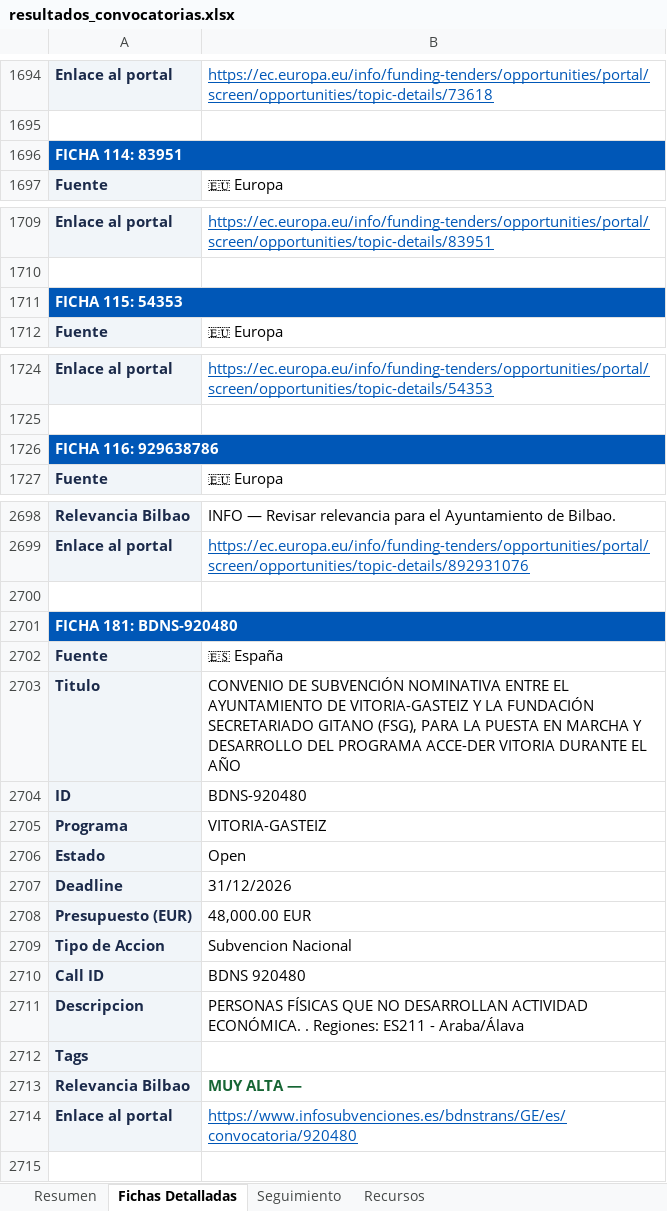
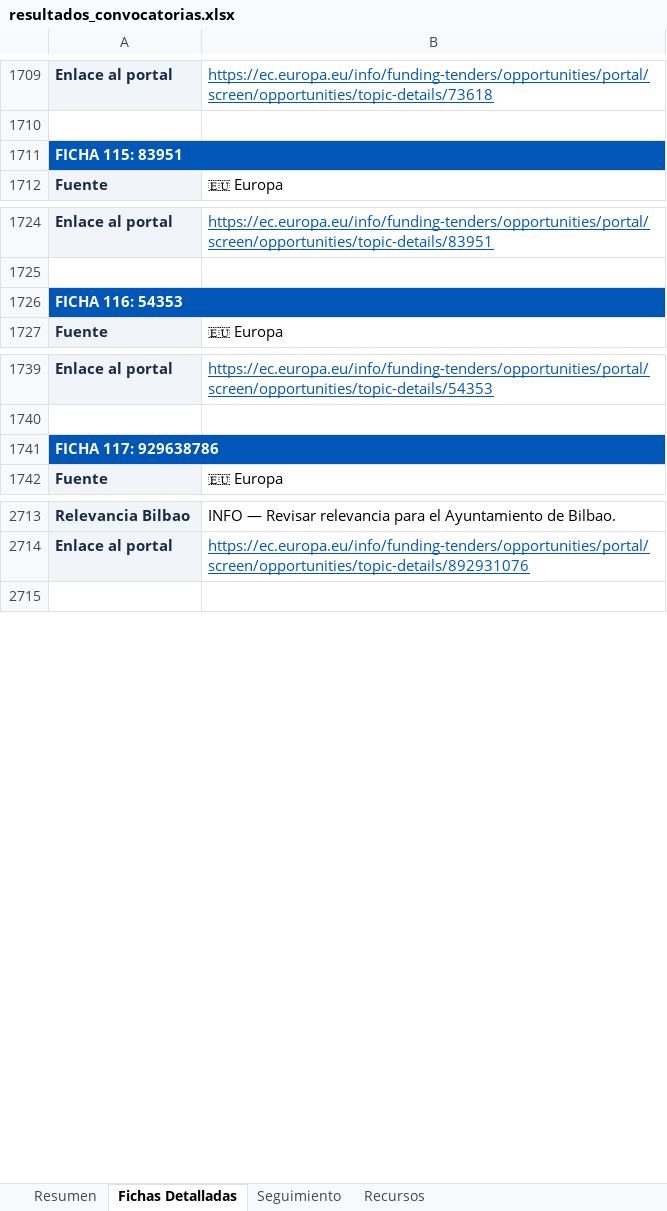
Before and after one commit to haguirre-lab/eu-funding-radar, an Excel workbook: docs/resultados_convocatorias.xlsx, sheet Fichas Detalladas, drawn as a sheet; only a part is shown, gaps mark what is left out; values as stored, in another font and other column widths than the file's, no borders; removed rows and columns are numbered as before the commit, all else as after; the diff covers the shown part only; the diff names each change by its address in the sheet, - before the commit and + after, or states it on an @@ line.

```diff
--- a/docs/resultados_convocatorias.xlsx (sheet Fichas Detalladas)
+++ b/docs/resultados_convocatorias.xlsx (sheet Fichas Detalladas)
-A1711: FICHA 114: 83951
+A1711: FICHA 115: 83951
-A1726: FICHA 115: 54353
+A1726: FICHA 116: 54353
-A1741: FICHA 116: 929638786
+A1741: FICHA 117: 929638786
-row 2700: (empty)
-row 2701: FICHA 181: BDNS-920480
-row 2702: Fuente | 🇪🇸 España
-row 2703: Titulo | CONVENIO DE SUBVENCIÓN NOMINATIVA ENTRE EL AYUNTAMIENTO DE VITORIA-GASTEIZ Y LA FUNDACIÓN SECRETARIADO GITANO (FSG), PARA LA PUESTA EN MARCHA Y DESARROLLO DEL PROGRAMA ACCE-DER VITORIA DURANTE EL AÑO
-row 2704: ID | BDNS-920480
-row 2705: Programa | VITORIA-GASTEIZ
-row 2706: Estado | Open
-row 2707: Deadline | 31/12/2026
-row 2708: Presupuesto (EUR) | 48,000.00 EUR
-row 2709: Tipo de Accion | Subvencion Nacional
-row 2710: Call ID | BDNS 920480
-row 2711: Descripcion | PERSONAS FÍSICAS QUE NO DESARROLLAN ACTIVIDAD ECONÓMICA. . Regiones: ES211 - Araba/Álava
@@ row 2712 moved to row 1782: Tags @@
-row 2713: Relevancia Bilbao | MUY ALTA —
-row 2714: Enlace al portal | https://www.infosubvenciones.es/bdnstrans/GE/es/convocatoria/920480
```
Also changed, not shown: 13 added rows, 284 removed rows, 16 moved rows and 64 edited cells elsewhere in this sheet, sheet Resumen, sheet Seguimiento, 3 other files.
